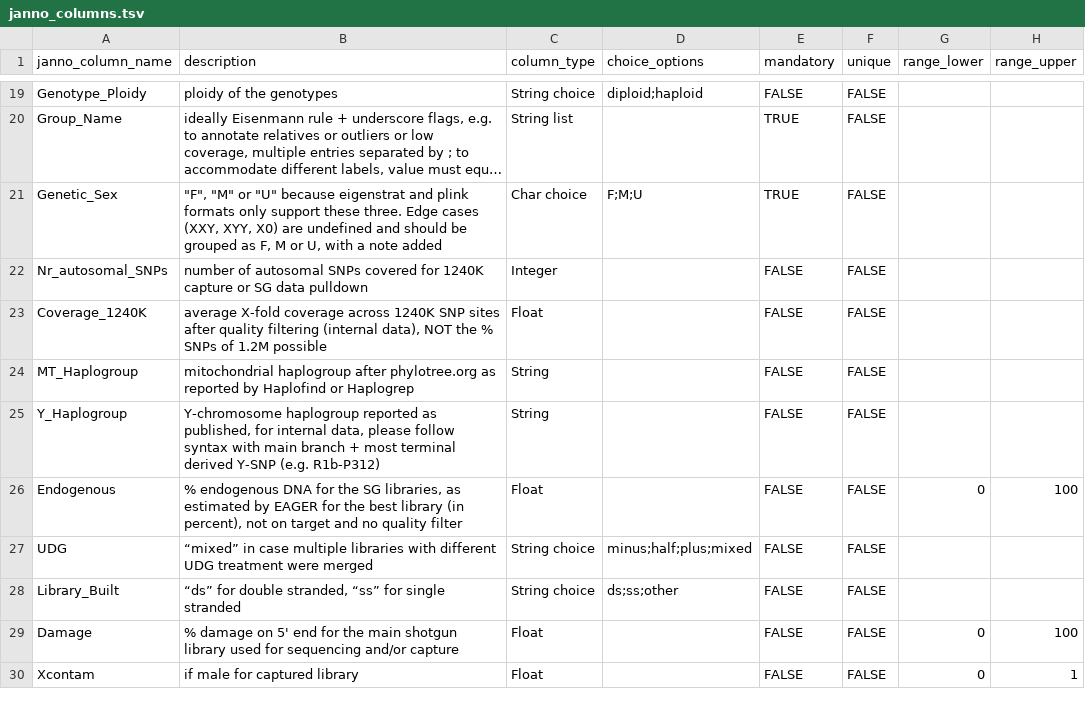
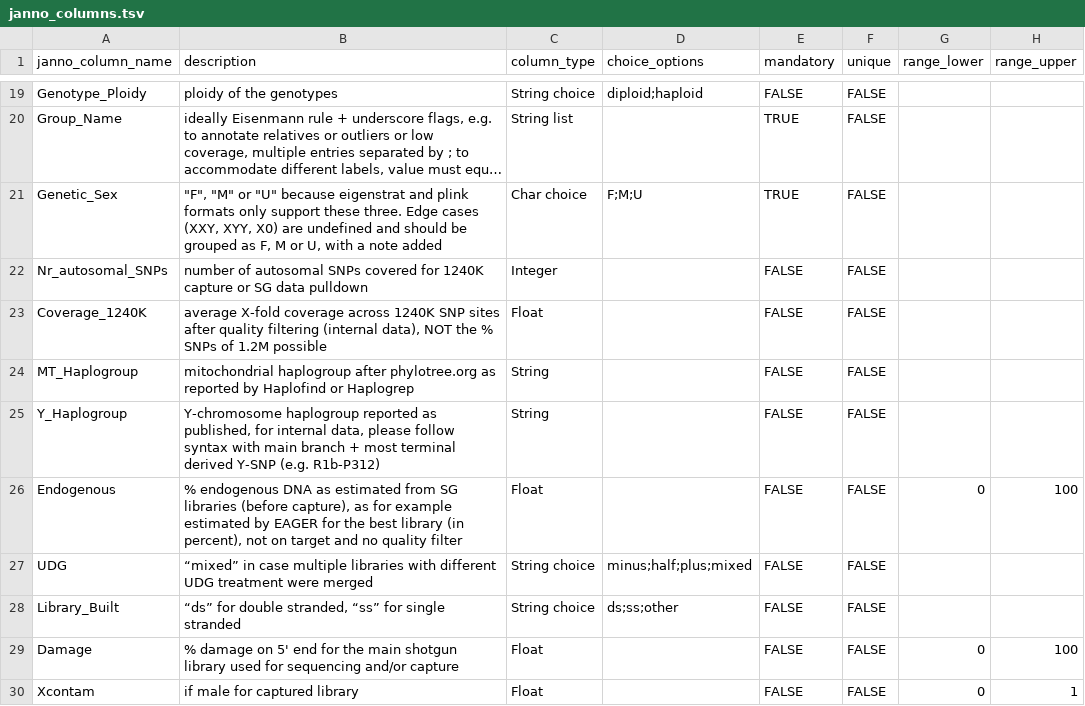
Before and after one commit to poseidon-framework/poseidon-schema, a TSV file: janno_columns.tsv, drawn as a sheet; only a part is shown, gaps mark what is left out; long unchanged cells end in ….

Commit message:
Update janno_columns.tsv
clarified endogenous % column description.

```diff
--- a/janno_columns.tsv
+++ b/janno_columns.tsv
@@ -25,3 +25,3 @@ MT_Haplogroup	mitochondrial haplogroup after phylotree.org as reported by Haplof
 Y_Haplogroup	Y-chromosome haplogroup reported as published, for internal data, please follow syntax with main branch + most terminal derived Y-SNP (e.g. R1b-P312)	String		FALSE	FALSE		
-Endogenous	% endogenous DNA for the SG libraries, as estimated by EAGER for the best library (in percent), not on target and no quality filter	Float		FALSE	FALSE	0	100
+Endogenous	% endogenous DNA as estimated from SG libraries (before capture), as for example estimated by EAGER for the best library (in percent), not on target and no quality filter	Float		FALSE	FALSE	0	100
 UDG 	“mixed” in case multiple libraries with different UDG treatment were merged	String choice	minus;half;plus;mixed	FALSE	FALSE		
```
